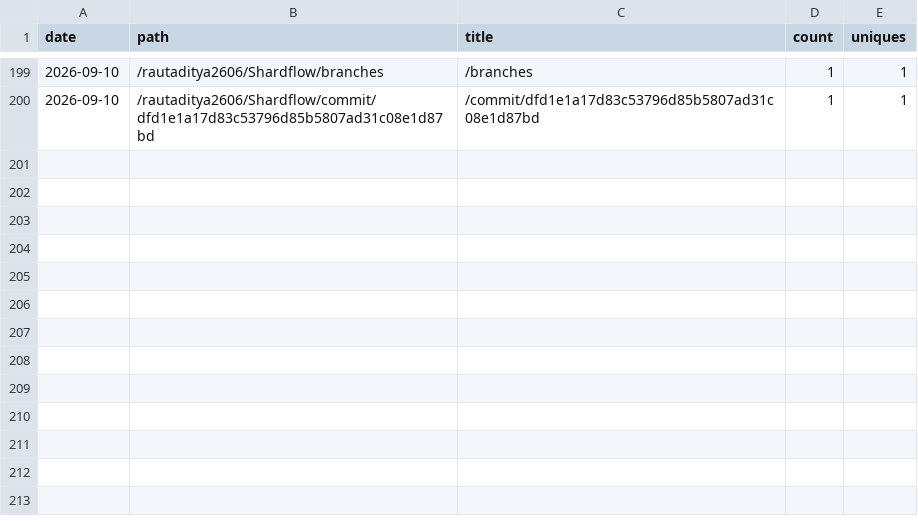
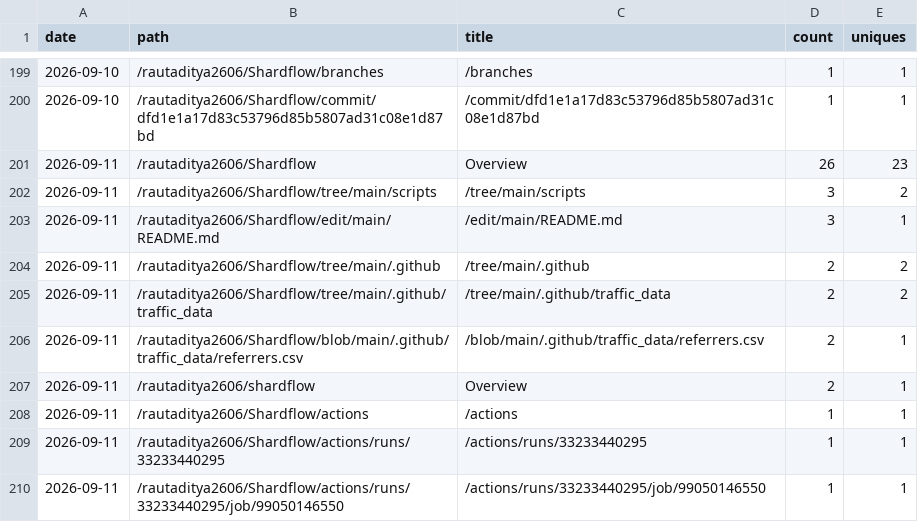
Before and after one commit to rautaditya2606/Shardflow, a CSV file: .github/traffic_data/popular_paths.csv, drawn as a sheet; only a part is shown, gaps mark what is left out; the diff names each change by its address in the sheet, - before the commit and + after, or states it on an @@ line.

```diff
--- a/.github/traffic_data/popular_paths.csv
+++ b/.github/traffic_data/popular_paths.csv
+row 201: 2026-09-11 | /rautaditya2606/Shardflow | Overview | 26 | 23
+row 202: 2026-09-11 | /rautaditya2606/Shardflow/tree/main/scripts | /tree/main/scripts | 3 | 2
+row 203: 2026-09-11 | /rautaditya2606/Shardflow/edit/main/README.md | /edit/main/README.md | 3 | 1
+row 204: 2026-09-11 | /rautaditya2606/Shardflow/tree/main/.github | /tree/main/.github | 2 | 2
+row 205: 2026-09-11 | /rautaditya2606/Shardflow/tree/main/.github/traffic_data | /tree/main/.github/traffic_data | 2 | 2
+row 206: 2026-09-11 | /rautaditya2606/Shardflow/blob/main/.github/traffic_data/referrers.csv | /blob/main/.github/traffic_data/referrers.csv | 2 | 1
+row 207: 2026-09-11 | /rautaditya2606/shardflow | Overview | 2 | 1
+row 208: 2026-09-11 | /rautaditya2606/Shardflow/actions | /actions | 1 | 1
+row 209: 2026-09-11 | /rautaditya2606/Shardflow/actions/runs/33233440295 | /actions/runs/33233440295 | 1 | 1
+row 210: 2026-09-11 | /rautaditya2606/Shardflow/actions/runs/33233440295/job/99050146550 | /actions/runs/33233440295/job/99050146550 | 1 | 1
```
Also changed, not shown: .github/traffic_data/clones.csv, .github/traffic_data/referrers.csv, 2 other files.
